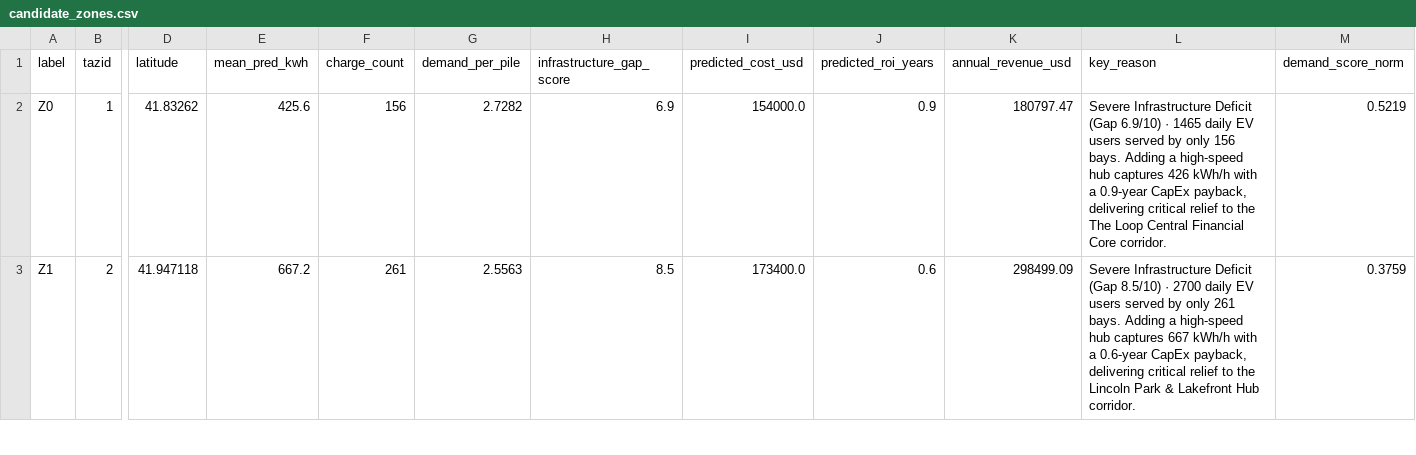
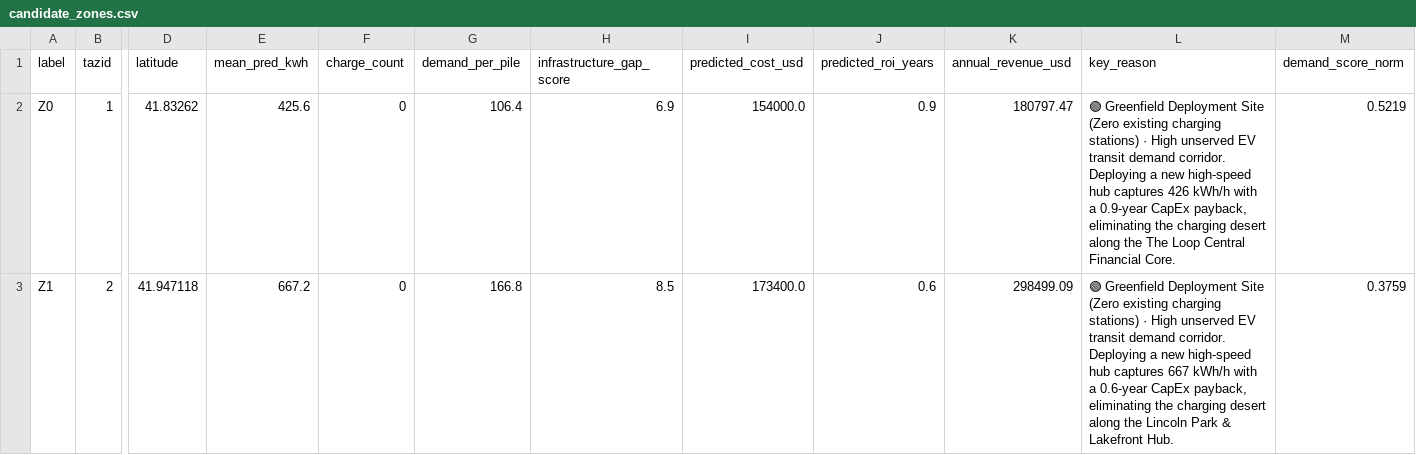
Before and after one commit to khushibhadangkar/QuantEV2, a CSV file: data/processed/cities/chicago/candidate_zones.csv, drawn as a sheet; only a part is shown, gaps mark what is left out; the diff covers the shown part only; the diff names each change by its address in the sheet, - before the commit and + after, or states it on an @@ line.

```diff
--- a/data/processed/cities/chicago/candidate_zones.csv
+++ b/data/processed/cities/chicago/candidate_zones.csv
-F2 (charge_count): 156
+F2 (charge_count): 0
-G2 (demand_per_pile): 2.7282
+G2 (demand_per_pile): 106.4
-L2 (key_reason): Severe Infrastructure Deficit (Gap 6.9/10) · 1465 daily EV users served by only 156 bays. Adding a high-speed hub captures 426 kWh/h with a 0.9-year CapEx payback, delivering critical relief to the The Loop Central Financial Core corridor.
+L2 (key_reason): 🟢 Greenfield Deployment Site (Zero existing charging stations) · High unserved EV transit demand corridor. Deploying a new high-speed hub captures 426 kWh/h with a 0.9-year CapEx payback, eliminating the charging desert along the The Loop Central Financial Core.
-F3 (charge_count): 261
+F3 (charge_count): 0
-G3 (demand_per_pile): 2.5563
+G3 (demand_per_pile): 166.8
-L3 (key_reason): Severe Infrastructure Deficit (Gap 8.5/10) · 2700 daily EV users served by only 261 bays. Adding a high-speed hub captures 667 kWh/h with a 0.6-year CapEx payback, delivering critical relief to the Lincoln Park & Lakefront Hub corridor.
+L3 (key_reason): 🟢 Greenfield Deployment Site (Zero existing charging stations) · High unserved EV transit demand corridor. Deploying a new high-speed hub captures 667 kWh/h with a 0.6-year CapEx payback, eliminating the charging desert along the Lincoln Park & Lakefront Hub.
```
Also changed, not shown: 18 edited cells elsewhere in this file, data/processed/candidate_zones.csv, data/processed/cities/beijing/candidate_zones.csv, 5 other files.
